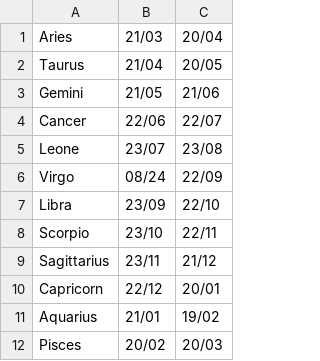
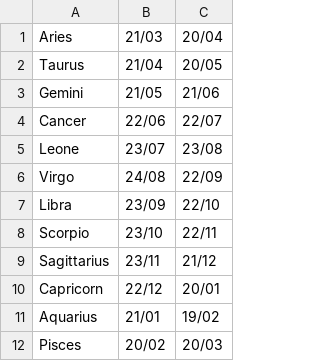
Before and after one commit to squillero/computer-sciences, a CSV file: Python/exams/astrologia_calciatori/zodiaco.csv, drawn as a sheet.

Commit message:
update one tricky date format
Former-commit-id: 2065187f96f316e88dad06b6d236ff235c1e1d91 [formerly 5fd6a5a7d59be5caaacc82866724bcc20cb4fc45]
Former-commit-id: d6c4b699da7e6b3cb4659c86fb58b31495628f33

```diff
--- a/Python/exams/astrologia_calciatori/zodiaco.csv
+++ b/Python/exams/astrologia_calciatori/zodiaco.csv
@@ -5,3 +5,3 @@ Cancer,22/06,22/07
 Leone,23/07,23/08
-Virgo,08/24,22/09
+Virgo,24/08,22/09
 Libra,23/09,22/10
```
